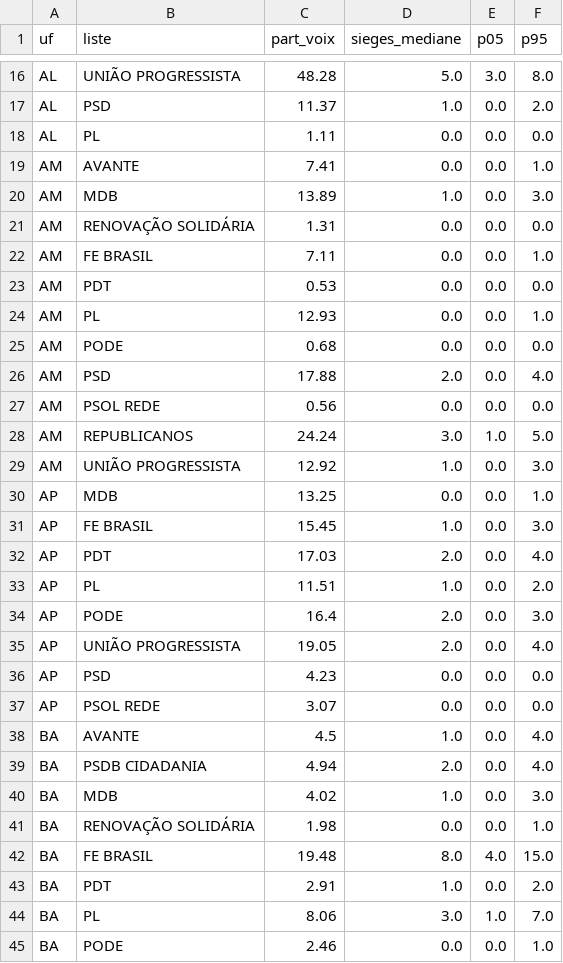
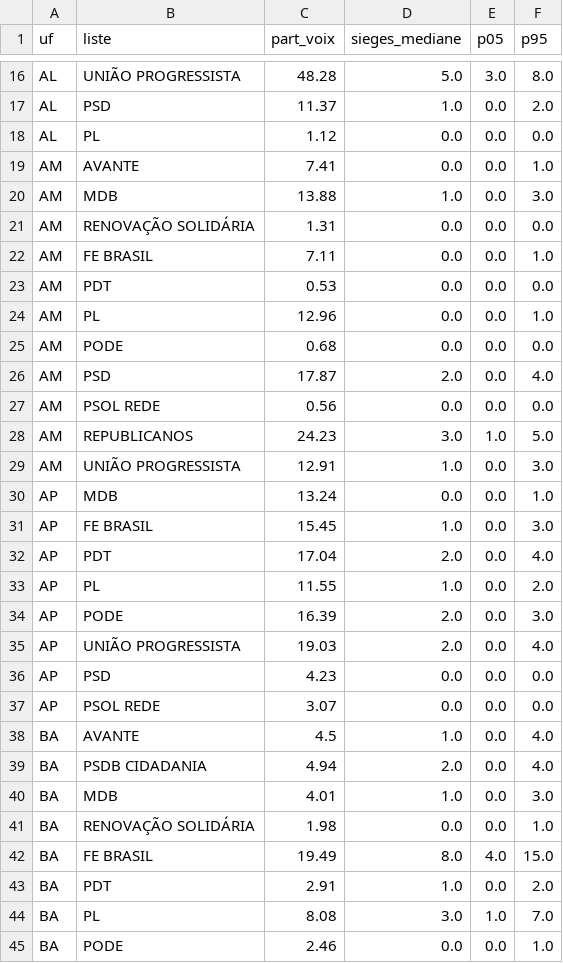
Before and after one commit to Le-Millenaire/forecast-site, a CSV file: bresil/elections-generales/2026/exports/chambre_2026_par_etat.csv, drawn as a sheet; only a part is shown, gaps mark what is left out; the diff covers the shown part only.

```diff
--- a/bresil/elections-generales/2026/exports/chambre_2026_par_etat.csv
+++ b/bresil/elections-generales/2026/exports/chambre_2026_par_etat.csv
@@ -17,5 +17,5 @@ AL,UNIÃO PROGRESSISTA,48.28,5.0,3.0,8.0
 AL,PSD,11.37,1.0,0.0,2.0
-AL,PL,1.11,0.0,0.0,0.0
+AL,PL,1.12,0.0,0.0,0.0
 AM,AVANTE,7.41,0.0,0.0,1.0
-AM,MDB,13.89,1.0,0.0,3.0
+AM,MDB,13.88,1.0,0.0,3.0
 AM,RENOVAÇÃO SOLIDÁRIA,1.31,0.0,0.0,0.0
@@ -23,14 +23,14 @@ AM,FE BRASIL,7.11,0.0,0.0,1.0
 AM,PDT,0.53,0.0,0.0,0.0
-AM,PL,12.93,0.0,0.0,1.0
+AM,PL,12.96,0.0,0.0,1.0
 AM,PODE,0.68,0.0,0.0,0.0
-AM,PSD,17.88,2.0,0.0,4.0
+AM,PSD,17.87,2.0,0.0,4.0
 AM,PSOL REDE,0.56,0.0,0.0,0.0
-AM,REPUBLICANOS,24.24,3.0,1.0,5.0
-AM,UNIÃO PROGRESSISTA,12.92,1.0,0.0,3.0
-AP,MDB,13.25,0.0,0.0,1.0
+AM,REPUBLICANOS,24.23,3.0,1.0,5.0
+AM,UNIÃO PROGRESSISTA,12.91,1.0,0.0,3.0
+AP,MDB,13.24,0.0,0.0,1.0
 AP,FE BRASIL,15.45,1.0,0.0,3.0
-AP,PDT,17.03,2.0,0.0,4.0
-AP,PL,11.51,1.0,0.0,2.0
-AP,PODE,16.4,2.0,0.0,3.0
-AP,UNIÃO PROGRESSISTA,19.05,2.0,0.0,4.0
+AP,PDT,17.04,2.0,0.0,4.0
+AP,PL,11.55,1.0,0.0,2.0
+AP,PODE,16.39,2.0,0.0,3.0
+AP,UNIÃO PROGRESSISTA,19.03,2.0,0.0,4.0
 AP,PSD,4.23,0.0,0.0,0.0
@@ -39,7 +39,7 @@ BA,AVANTE,4.5,1.0,0.0,4.0
 BA,PSDB CIDADANIA,4.94,2.0,0.0,4.0
-BA,MDB,4.02,1.0,0.0,3.0
+BA,MDB,4.01,1.0,0.0,3.0
 BA,RENOVAÇÃO SOLIDÁRIA,1.98,0.0,0.0,1.0
-BA,FE BRASIL,19.48,8.0,4.0,15.0
+BA,FE BRASIL,19.49,8.0,4.0,15.0
 BA,PDT,2.91,1.0,0.0,2.0
-BA,PL,8.06,3.0,1.0,7.0
+BA,PL,8.08,3.0,1.0,7.0
 BA,PODE,2.46,0.0,0.0,1.0
```
Also changed, not shown: 114 edited cells elsewhere in this file, bresil/elections-generales/2026/exports/assemblees_2026_par_etat.csv, en/brazil/general-elections/2026/exports/assemblees_2026_par_etat.csv, 34 other files.
